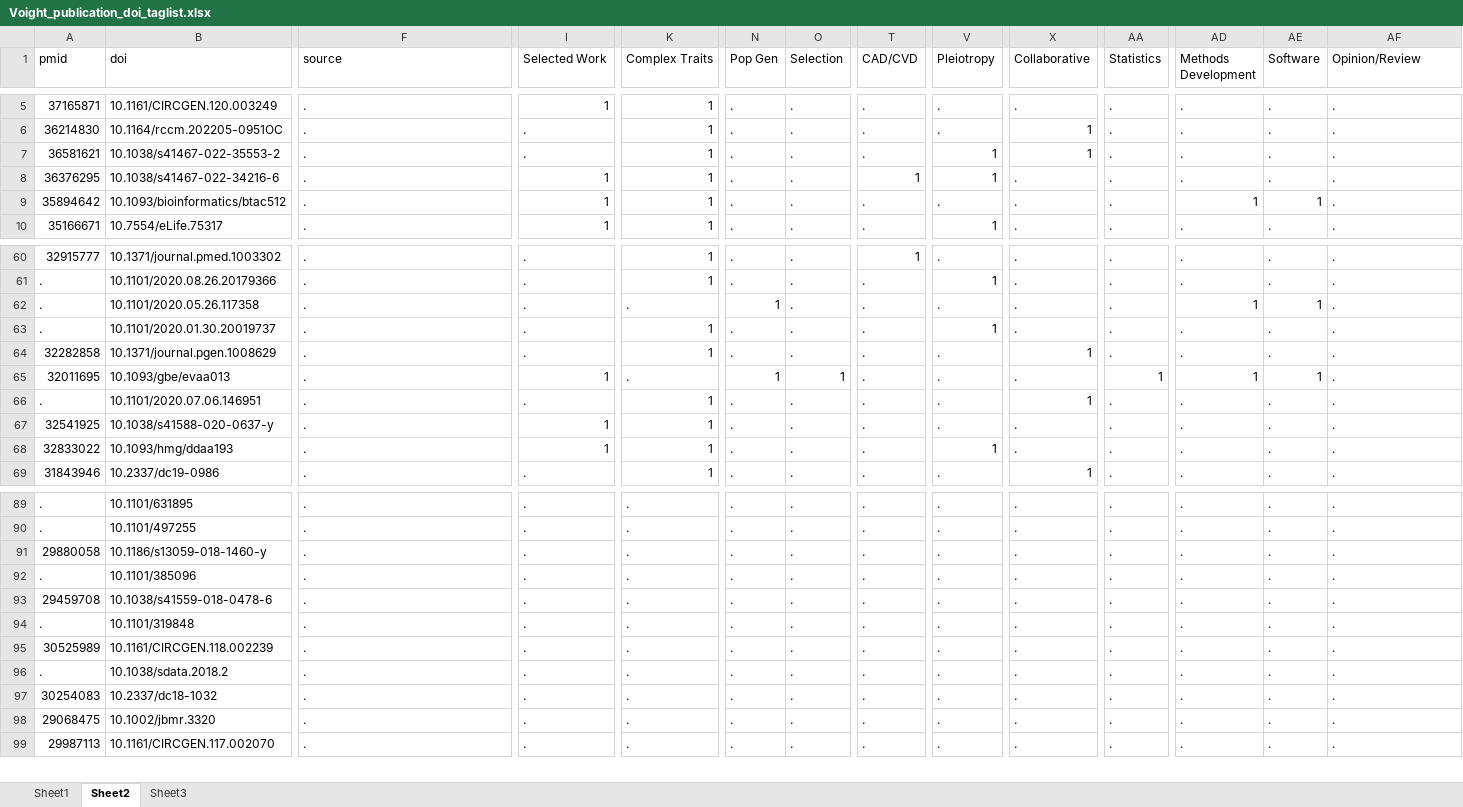
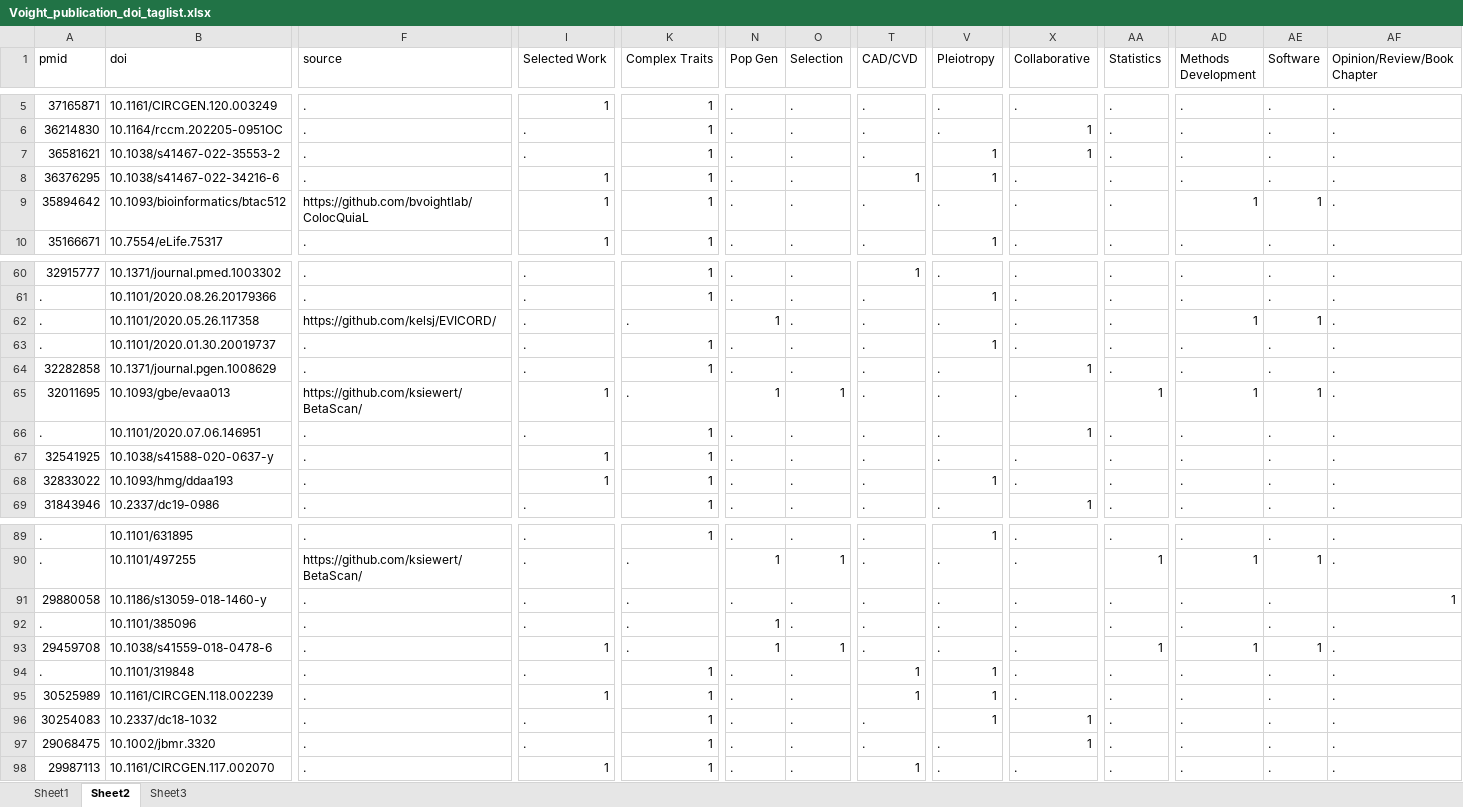
Before and after one commit to bvoightlab/bvoightlab.github.io, an Excel workbook: mydata/Voight_publication_doi_taglist.xlsx, sheet Sheet2, drawn as a sheet; only a part is shown, gaps mark what is left out; values as stored, in another font and other column widths than the file's, no cell formats; removed rows and columns are numbered as before the commit, all else as after; rows hold the shown columns only; the diff covers the shown part only; the diff names each change by its address in the sheet, - before the commit and + after, or states it on an @@ line.

```diff
--- a/mydata/Voight_publication_doi_taglist.xlsx (sheet Sheet2)
+++ b/mydata/Voight_publication_doi_taglist.xlsx (sheet Sheet2)
-AF1: Opinion/Review
+AF1: Opinion/Review/Book Chapter
-F9 (source): .
+F9 (source): https://github.com/bvoightlab/ColocQuiaL
-F62 (source): .
+F62 (source): https://github.com/kelsj/EVICORD/
-F65 (source): .
+F65 (source): https://github.com/ksiewert/BetaScan/
-K89 (Complex Traits): .
+K89 (Complex Traits): 1
-V89 (Pleiotropy): .
+V89 (Pleiotropy): 1
-F90 (source): .
+F90 (source): https://github.com/ksiewert/BetaScan/
-N90 (Pop Gen): .
+N90 (Pop Gen): 1
-O90 (Selection): .
+O90 (Selection): 1
-AA90 (Statistics): .
+AA90 (Statistics): 1
-AD90 (Methods Development): .
+AD90 (Methods Development): 1
-AE90 (Software): .
+AE90 (Software): 1
-AF91 (Opinion/Review/Book Chapter): .
+AF91 (Opinion/Review/Book Chapter): 1
-N92:N93 (Pop Gen): .
+N92:N93 (Pop Gen): 1
-I93 (Selected Work): .
+I93 (Selected Work): 1
-O93 (Selection): .
+O93 (Selection): 1
-AA93 (Statistics): .
+AA93 (Statistics): 1
-AD93 (Methods Development): .
+AD93 (Methods Development): 1
-AE93 (Software): .
+AE93 (Software): 1
-K94:K95 (Complex Traits): .
+K94:K95 (Complex Traits): 1
-T94:T95 (CAD/CVD): .
+T94:T95 (CAD/CVD): 1
-V94:V95 (Pleiotropy): .
+V94:V95 (Pleiotropy): 1
-I95 (Selected Work): .
+I95 (Selected Work): 1
-row 96: . | 10.1038/sdata.2018.2 | . | . | . | . | . | . | . | . | . | . | . | .
-K96:K98 (Complex Traits): .
+K96:K98 (Complex Traits): 1
-V96 (Pleiotropy): .
+V96 (Pleiotropy): 1
-X96:X97 (Collaborative): .
+X96:X97 (Collaborative): 1
-I98 (Selected Work): .
+I98 (Selected Work): 1
-T98 (CAD/CVD): .
+T98 (CAD/CVD): 1
```
Also changed, not shown: 411 edited cells elsewhere in this sheet, cell formats, 2 other files.
